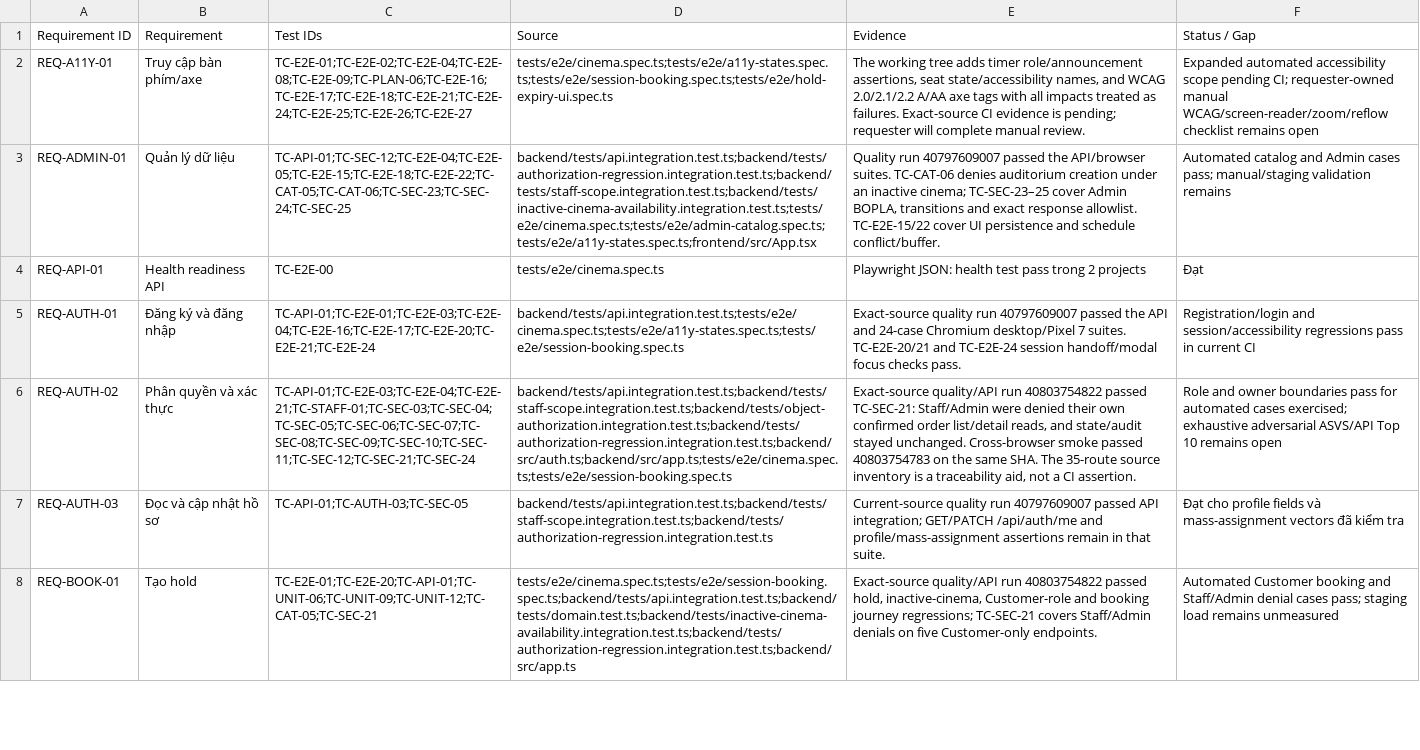
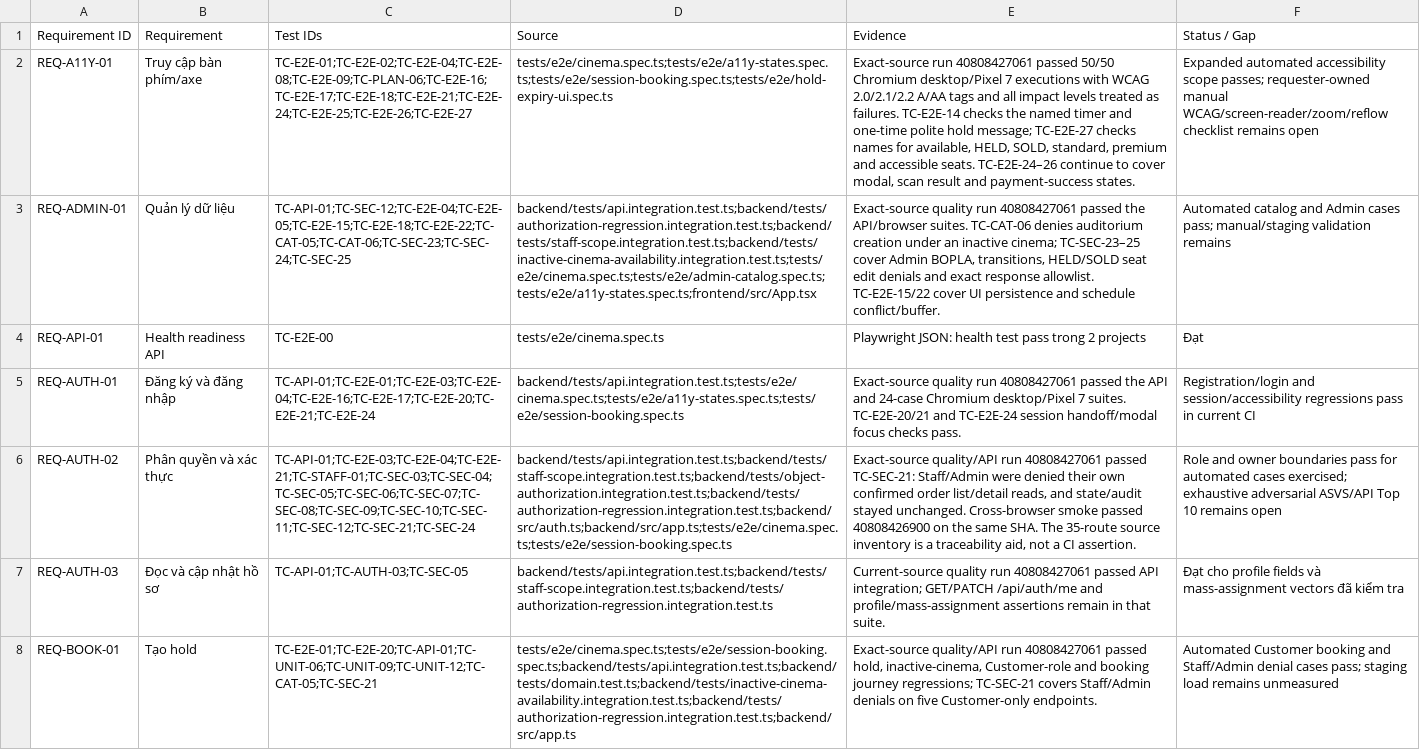
Before and after one commit to mahTuqn/DGKD_GK, a CSV file: docs/03-rtm.csv, drawn as a sheet; only a part is shown; the diff covers the shown part only; the diff names each change by its address in the sheet, - before the commit and + after, or states it on an @@ line.

```diff
--- a/docs/03-rtm.csv
+++ b/docs/03-rtm.csv
-E2 (Evidence): The working tree adds timer role/announcement assertions, seat state/accessibility names, and WCAG 2.0/2.1/2.2 A/AA axe tags with all impacts treated as failures. Exact-source CI evidence is pending; requester will complete manual review.
+E2 (Evidence): Exact-source run 40808427061 passed 50/50 Chromium desktop/Pixel 7 executions with WCAG 2.0/2.1/2.2 A/AA tags and all impact levels treated as failures. TC-E2E-14 checks the named timer and one-time polite hold message; TC-E2E-27 checks names for available, HELD, SOLD, standard, premium and accessible seats. TC-E2E-24–26 continue to cover modal, scan result and payment-success states.
-F2 (Status / Gap): …accessibility scope pending CI; requester-owned manual…
+F2 (Status / Gap): …accessibility scope passes; requester-owned manual…
-E3 (Evidence): Quality run 40797609007 passed the API/browser suites. TC-CAT-06 denies auditorium creation under an inactive cinema; TC-SEC-23–25 cover Admin BOPLA, transitions and exact…
+E3 (Evidence): Exact-source quality run 40808427061 passed the API/browser suites. TC-CAT-06 denies auditorium creation under an inactive cinema; TC-SEC-23–25 cover Admin BOPLA, transitions, HELD/SOLD seat edit denials and exact…
-E5 (Evidence): …quality run 40797609007 passed the…
+E5 (Evidence): …quality run 40808427061 passed the…
-E6 (Evidence): …quality/API run 40803754822 passed TC-SEC-21: Staff/Admin were denied their own confirmed order list/detail reads, and state/audit stayed unchanged. Cross-browser smoke passed 40803754783 on the…
+E6 (Evidence): …quality/API run 40808427061 passed TC-SEC-21: Staff/Admin were denied their own confirmed order list/detail reads, and state/audit stayed unchanged. Cross-browser smoke passed 40808426900 on the…
-E7 (Evidence): …quality run 40797609007 passed API…
+E7 (Evidence): …quality run 40808427061 passed API…
-E8 (Evidence): …quality/API run 40803754822 passed hold,…
+E8 (Evidence): …quality/API run 40808427061 passed hold,…
```
Also changed, not shown: 17 edited cells elsewhere in this file, docs/04-test-cases.csv, 5 other files.
